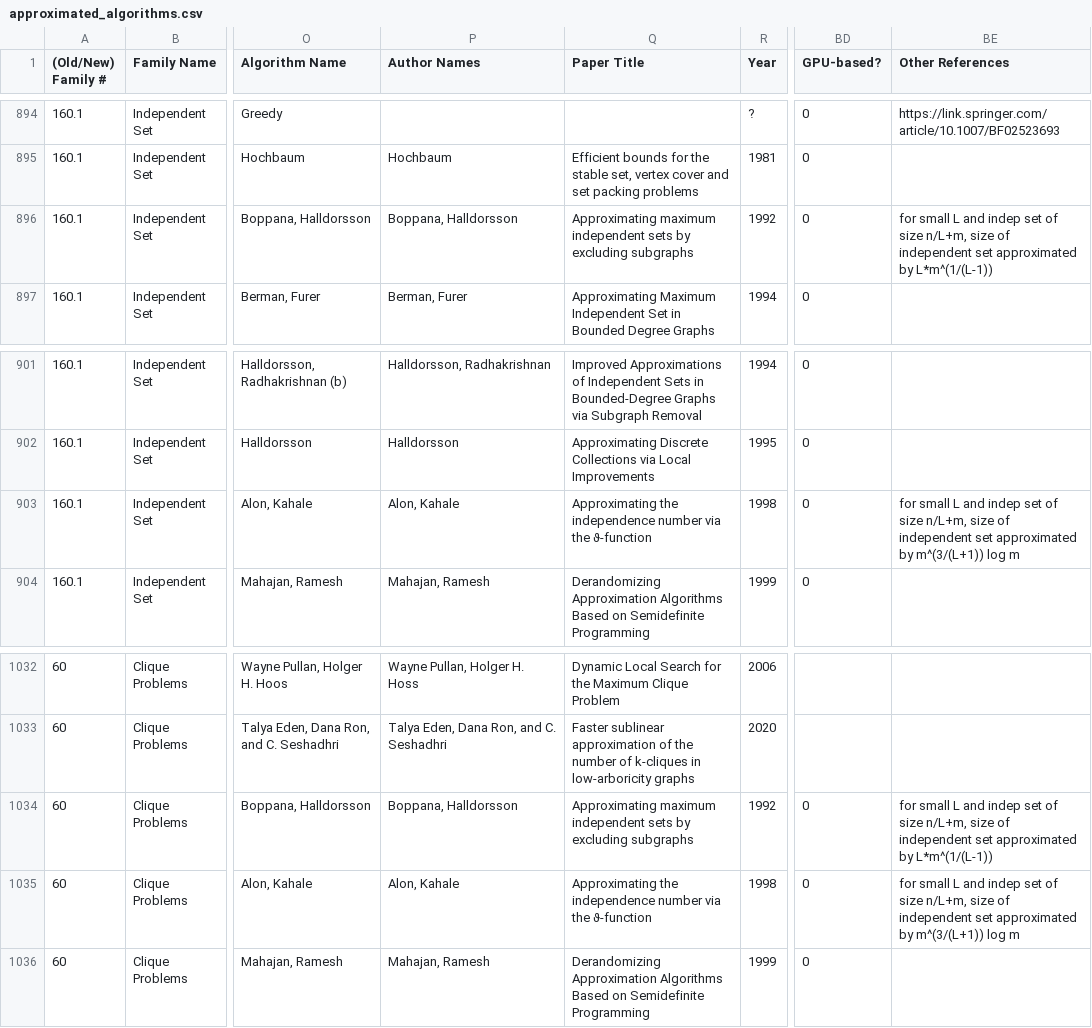
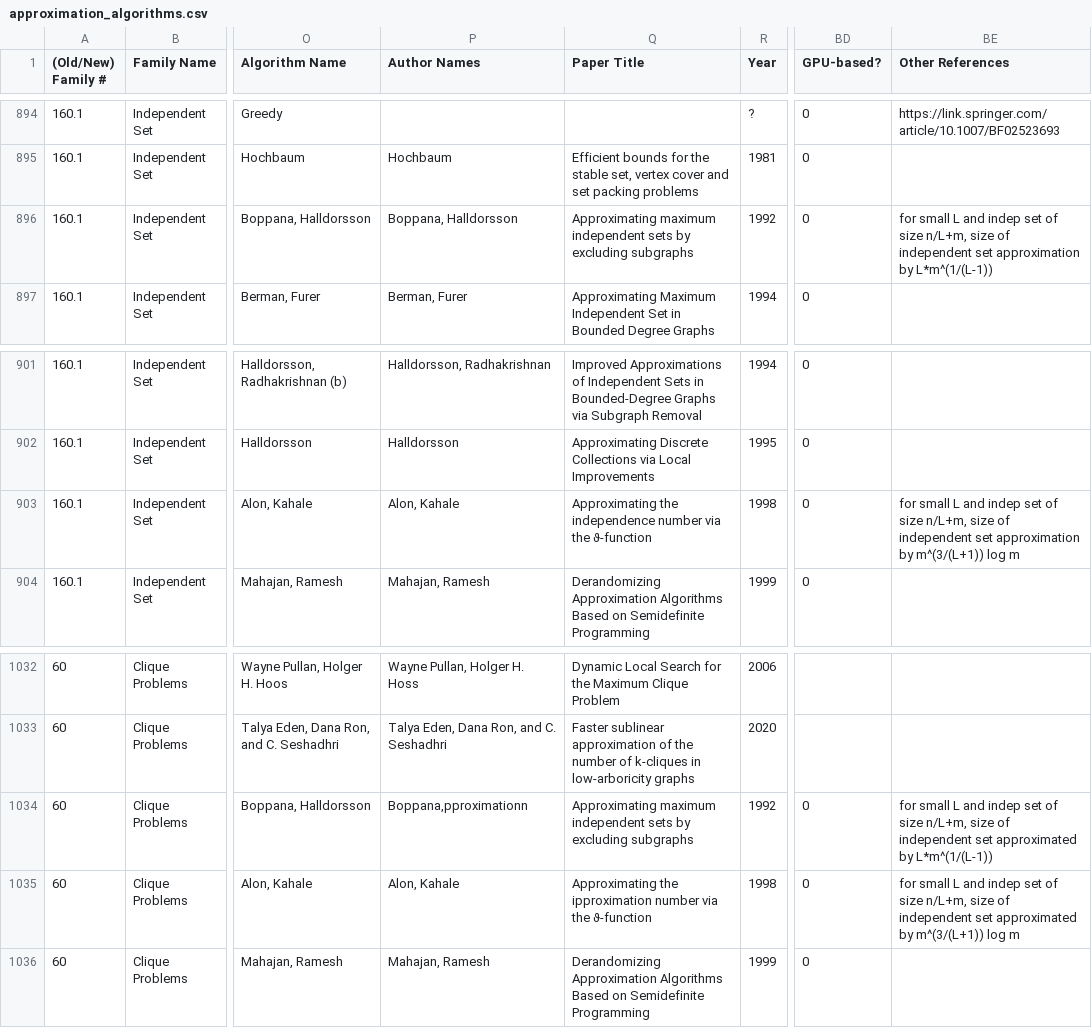
Before and after one commit to andrewlucasgs/approximation-algorithms, a CSV file: approximation_algorithms.csv (was approximated_algorithms.csv), drawn as a sheet; only a part is shown, gaps mark what is left out; the diff names each change by its address in the sheet, - before the commit and + after, or states it on an @@ line.

```diff
--- a/approximated_algorithms.csv
+++ b/approximation_algorithms.csv
-BE896 (Other References): …independent set approximated by L*m^(1/(L-1))
+BE896 (Other References): …independent set approximation by L*m^(1/(L-1))
-BE903 (Other References): …independent set approximated by m^(3/(L+1))…
+BE903 (Other References): …independent set approximation by m^(3/(L+1))…
-P1034 (Author Names): Boppana, Halldorsson
+P1034 (Author Names): Boppana,pproximationn
-Q1035 (Paper Title): Approximating the independence number via…
+Q1035 (Paper Title): Approximating the ipproximation number via…
```
Also changed, not shown: 3 other files.
